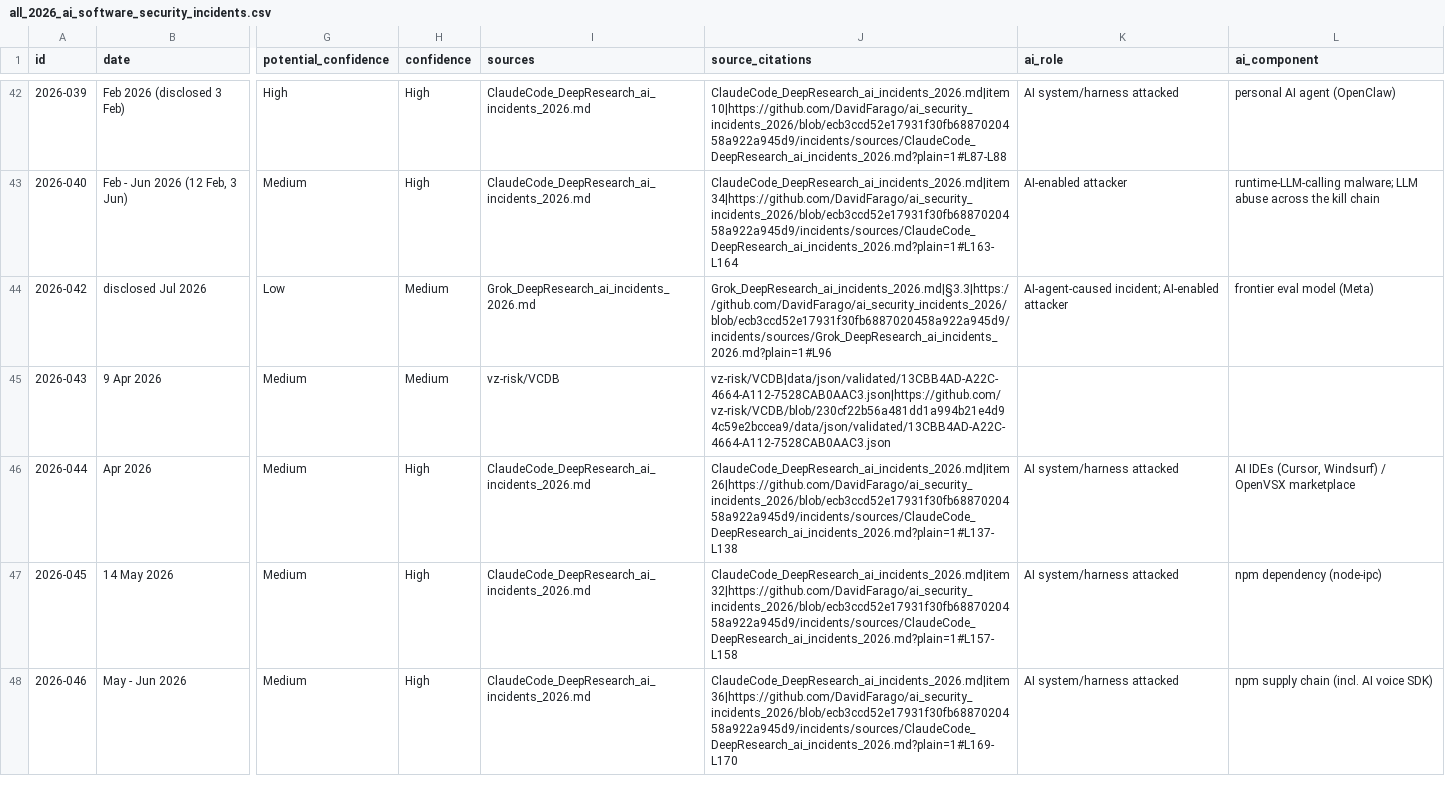
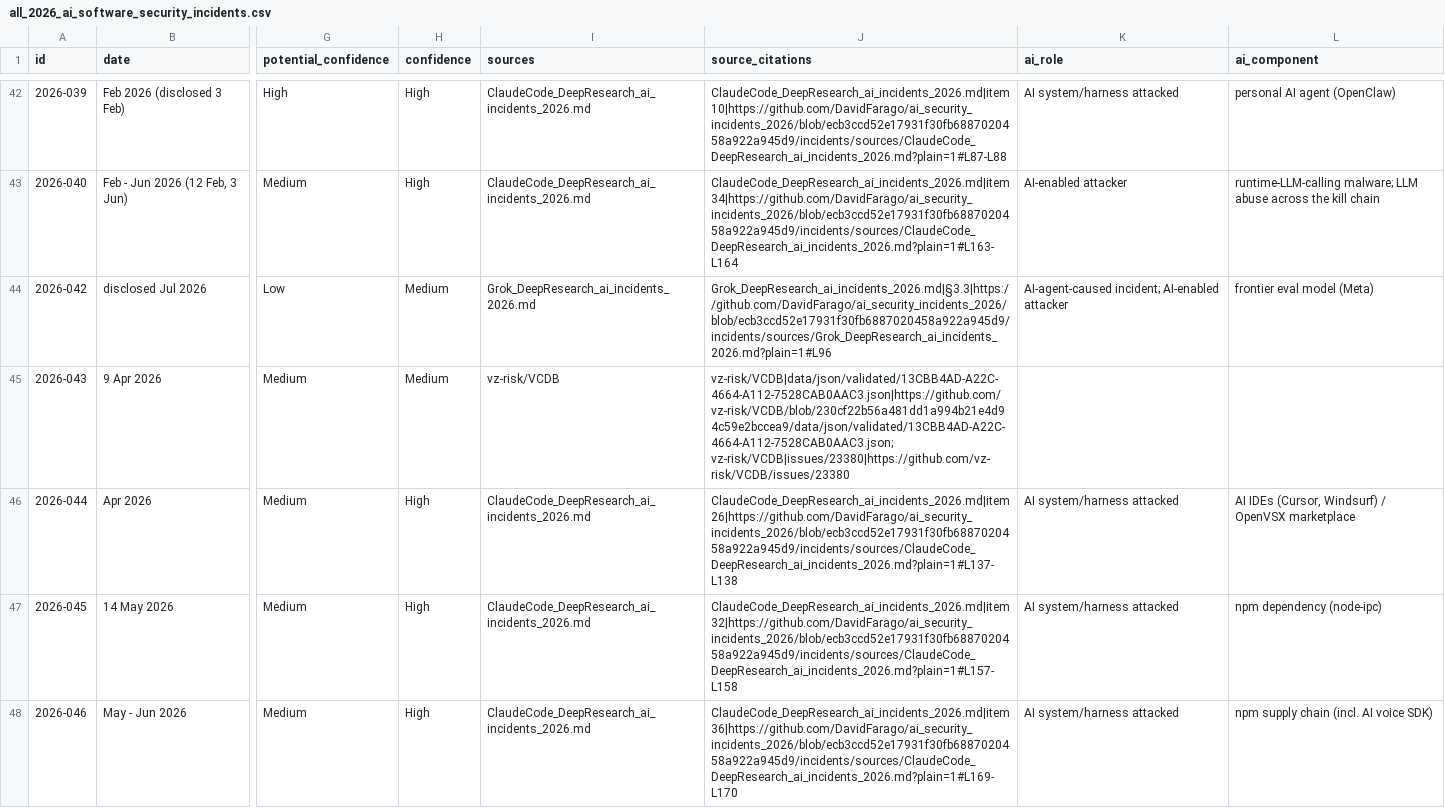
Before and after one commit to DavidFarago/ai_security_incidents_2026, a CSV file: incidents/all_2026_ai_software_security_incidents.csv, drawn as a sheet; only a part is shown, gaps mark what is left out; the diff covers the shown part only; the diff names each change by its address in the sheet, - before the commit and + after, or states it on an @@ line.

Commit message:
✨ Gate new records on a repeatable source
A record found only in a deep-research report cannot be checked
again, because a new run writes other text, and deep research finds
what language models already know. Only a hard-coded set in
`scripts/lib_corpus.py` said which sources are registers, and nothing
checked that a record numbered 100 or higher has another source.

Classify the discovery channels and check the gate:
- `sources_catalog[*].source_class` is `register`, `curated-corpus`
  or `deep-research`. A register has no `permalink`; a curated corpus
  or a deep-research report is a file in this repository with `path`,
  `permalink` and `sha256` (check `source-class`). `source_kind` DB
  now means a source of class `register`.
- A live record numbered 100 or higher needs a `register` or
  `curated-corpus` source (check `source-gate`). The new top-level
  map `source_gate_pending` names the records that wait for one, with
  the planned source: 2026-104, 105, 107 and 108. The verifier prints
  the map and fails when a listed record already passes the gate or
  is no live record numbered 100 or higher, so the map only shrinks.
- The verifier prints the number of records that cite deep-research
  reports only: 29 counted, 53 live.

Define `sources` in methodology §10.2: the items of discovery
channels where the record can be found, each verified, not
necessarily all of them. A primary report is evidence and belongs in
`veris.reference`. A new entry is appended at the end, so
`sources[0]` is the first find.

Apply it to the corpus:
- 2026-100 cites AIID 1613, which describes its sandbox escape, and
  becomes `DB`. AIID's three report links join `veris.reference`.
- The 10 records found through a VCDB-encoded record also cite the
  VCDB intake issue that the record names: 2026-024, 041, 043, 047,
  048, 053, 054, 055, 075 and 076.
- 2026-017's VCDB-encoded record, inserted between its two issues on
  2026-10-11, moves to the end.
- `counts.citations_by_source`: VCDB 49 → 59, live AIID 4 → 5;
  `id_scheme.counts`: DB 54 → 55, DR 30 → 29.

```diff
--- a/incidents/all_2026_ai_software_security_incidents.csv
+++ b/incidents/all_2026_ai_software_security_incidents.csv
-J45 (source_citations): vz-risk/VCDB|data/json/validated/13CBB4AD-A22C-4664-A112-7528CAB0AAC3.json|https://github.com/vz-risk/VCDB/blob/230cf22b56a481dd1a994b21e4d94c59e2bccea9/data/json/validated/13CBB4AD-A22C-4664-A112-7528CAB0AAC3.json
+J45 (source_citations): vz-risk/VCDB|data/json/validated/13CBB4AD-A22C-4664-A112-7528CAB0AAC3.json|https://github.com/vz-risk/VCDB/blob/230cf22b56a481dd1a994b21e4d94c59e2bccea9/data/json/validated/13CBB4AD-A22C-4664-A112-7528CAB0AAC3.json; vz-risk/VCDB|issues/23380|https://github.com/vz-risk/VCDB/issues/23380
```
Also changed, not shown: 13 edited cells elsewhere in this file, 8 other files.
